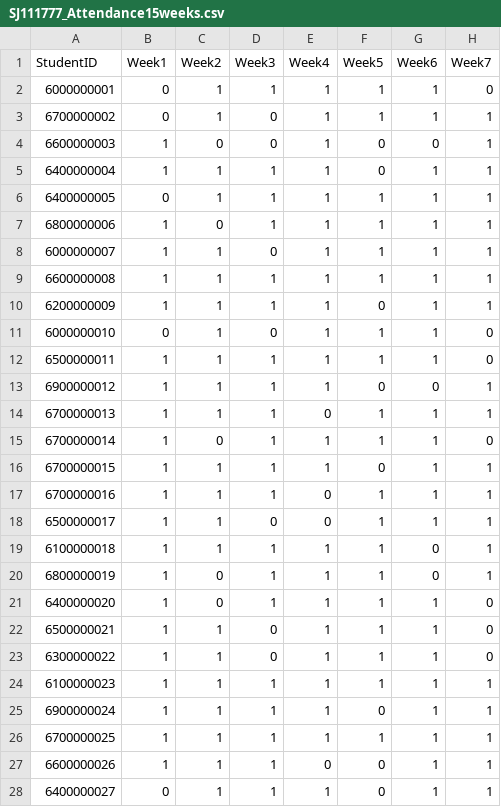
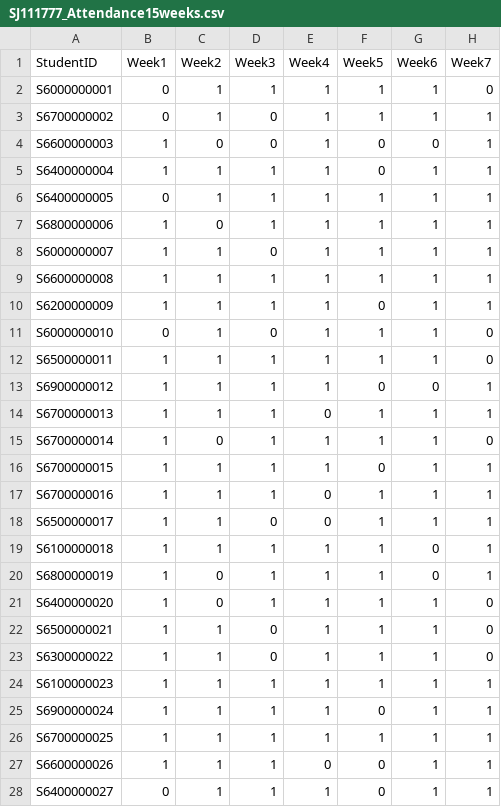
Before and after one commit to kit154696/Data-SCI, a CSV file: synthetic_data/SJ111777_Attendance15weeks.csv, drawn as a sheet; only a part is shown; the diff covers the shown part only; the diff names each change by its address in the sheet, - before the commit and + after, or states it on an @@ line.

```diff
--- a/synthetic_data/SJ111777_Attendance15weeks.csv
+++ b/synthetic_data/SJ111777_Attendance15weeks.csv
-A2 (StudentID): 6000000001
+A2 (StudentID): S6000000001
-A3 (StudentID): 6700000002
+A3 (StudentID): S6700000002
-A4 (StudentID): 6600000003
+A4 (StudentID): S6600000003
-A5 (StudentID): 6400000004
+A5 (StudentID): S6400000004
-A6 (StudentID): 6400000005
+A6 (StudentID): S6400000005
-A7 (StudentID): 6800000006
+A7 (StudentID): S6800000006
-A8 (StudentID): 6000000007
+A8 (StudentID): S6000000007
-A9 (StudentID): 6600000008
+A9 (StudentID): S6600000008
-A10 (StudentID): 6200000009
+A10 (StudentID): S6200000009
-A11 (StudentID): 6000000010
+A11 (StudentID): S6000000010
-A12 (StudentID): 6500000011
+A12 (StudentID): S6500000011
-A13 (StudentID): 6900000012
+A13 (StudentID): S6900000012
-A14 (StudentID): 6700000013
+A14 (StudentID): S6700000013
-A15 (StudentID): 6700000014
+A15 (StudentID): S6700000014
-A16 (StudentID): 6700000015
+A16 (StudentID): S6700000015
-A17 (StudentID): 6700000016
+A17 (StudentID): S6700000016
-A18 (StudentID): 6500000017
+A18 (StudentID): S6500000017
-A19 (StudentID): 6100000018
+A19 (StudentID): S6100000018
-A20 (StudentID): 6800000019
+A20 (StudentID): S6800000019
-A21 (StudentID): 6400000020
+A21 (StudentID): S6400000020
-A22 (StudentID): 6500000021
+A22 (StudentID): S6500000021
-A23 (StudentID): 6300000022
+A23 (StudentID): S6300000022
-A24 (StudentID): 6100000023
+A24 (StudentID): S6100000023
-A25 (StudentID): 6900000024
+A25 (StudentID): S6900000024
-A26 (StudentID): 6700000025
+A26 (StudentID): S6700000025
-A27 (StudentID): 6600000026
+A27 (StudentID): S6600000026
-A28 (StudentID): 6400000027
+A28 (StudentID): S6400000027
```
Also changed, not shown: 93 edited cells elsewhere in this file, synthetic_data/S333777_Score.csv, synthetic_data/SJ111777_Score.csv, 8 other files.
